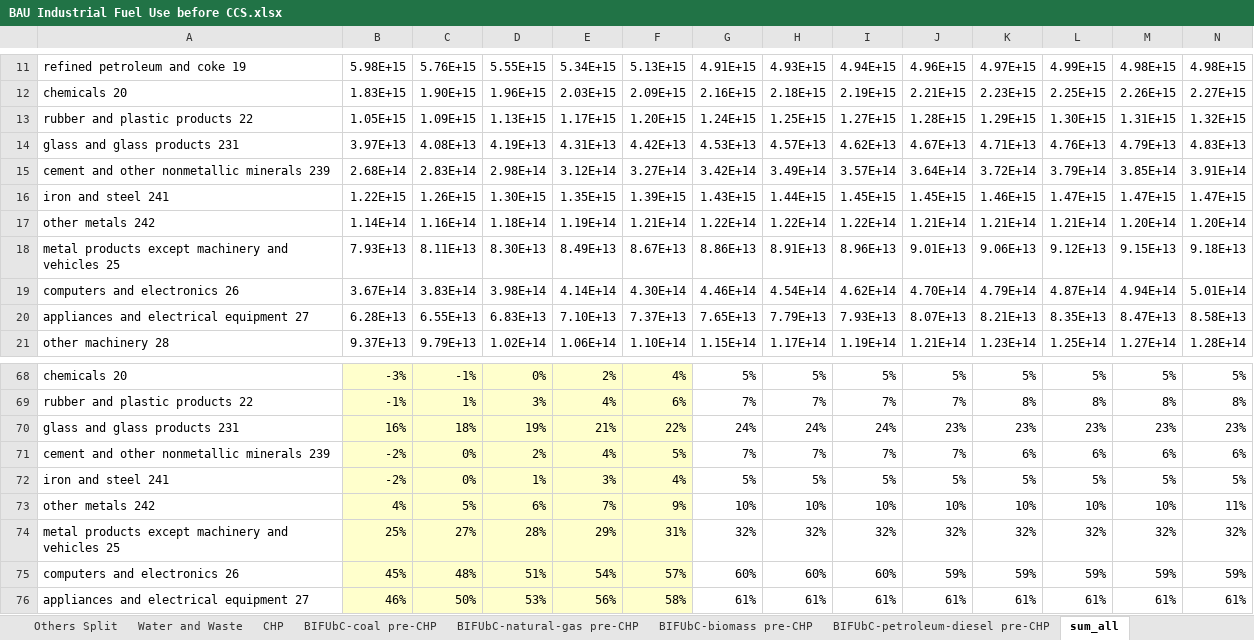
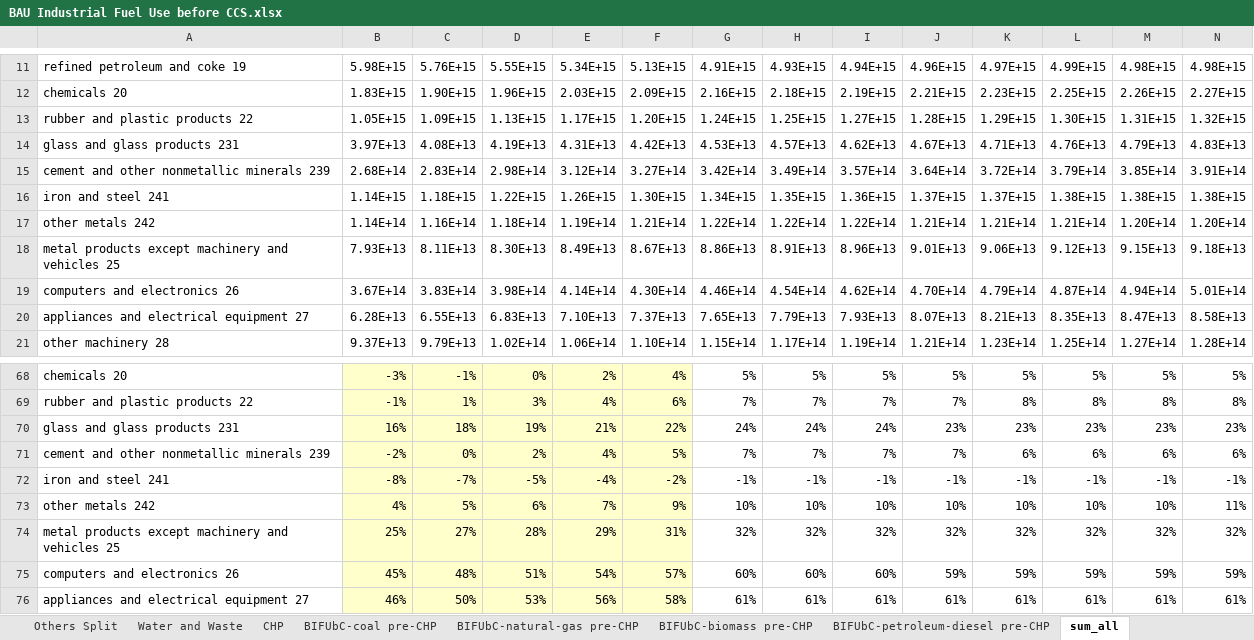
Before and after one commit to Energy-Innovation/eps-southkorea, an Excel workbook: InputData/indst/BIFUbC/BAU Industrial Fuel Use before CCS.xlsx, sheet sum_all, drawn as a sheet; only a part is shown, gaps mark what is left out; values as stored, in another font and other column widths than the file's, no borders; removed rows and columns are numbered as before the commit, all else as after; rows hold the shown columns only; the diff names each change by its address in the sheet, - before the commit and + after, or states it on an @@ line.

```diff
--- a/InputData/indst/BIFUbC/BAU Industrial Fuel Use before CCS.xlsx (sheet sum_all)
+++ b/InputData/indst/BIFUbC/BAU Industrial Fuel Use before CCS.xlsx (sheet sum_all)
-row 16: iron and steel 241 | 1.22E+15 | 1.26E+15 | 1.30E+15 | 1.35E+15 | 1.39E+15 | 1.43E+15 | 1.44E+15 | 1.45E+15 | 1.45E+15 | 1.46E+15 | 1.47E+15 | 1.47E+15 | 1.47E+15
+row 16: iron and steel 241 | 1.14E+15 | 1.18E+15 | 1.22E+15 | 1.26E+15 | 1.30E+15 | 1.34E+15 | 1.35E+15 | 1.36E+15 | 1.37E+15 | 1.37E+15 | 1.38E+15 | 1.38E+15 | 1.38E+15
-row 72: iron and steel 241 | -2% | 0% | 1% | 3% | 4% | 5% | 5% | 5% | 5% | 5% | 5% | 5% | 5%
+row 72: iron and steel 241 | -8% | -7% | -5% | -4% | -2% | -1% | -1% | -1% | -1% | -1% | -1% | -1% | -1%
```
Also changed, not shown: sheet KEEI BAU - Industry, sheet BIFUbC-coal, other sheet tabs, InputData/indst/BPoIFUfE/BAU Proportion of Industrial Fuel Used for Energy.xlsx, 6 other files.
